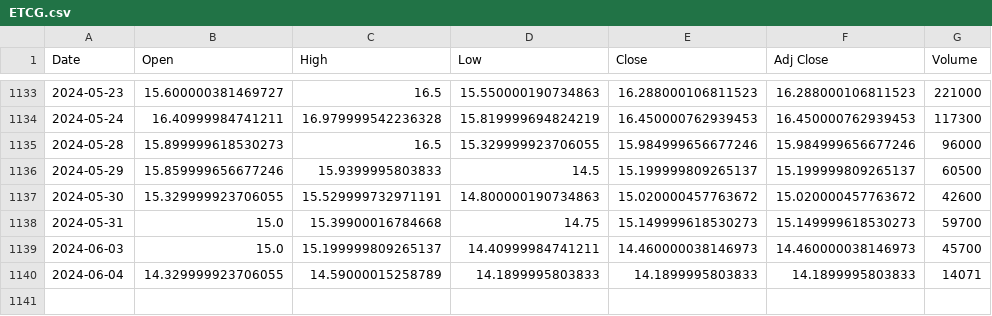
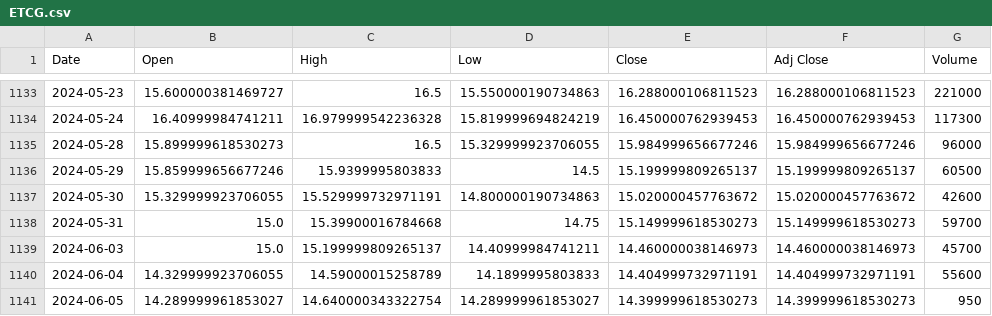
Before and after one commit to bharxhav/crypto-prognosis, a CSV file: data/assets/ETCG.csv, drawn as a sheet; only a part is shown, gaps mark what is left out.

```diff
--- a/data/assets/ETCG.csv
+++ b/data/assets/ETCG.csv
@@ -1139,2 +1139,3 @@ Date,Open,High,Low,Close,Adj Close,Volume
 2024-06-03,15.0,15.199999809265137,14.40999984741211,14.460000038146973,14.460000038146973,45700
-2024-06-04,14.329999923706055,14.59000015258789,14.1899995803833,14.1899995803833,14.1899995803833,14071
+2024-06-04,14.329999923706055,14.59000015258789,14.1899995803833,14.404999732971191,14.404999732971191,55600
+2024-06-05,14.289999961853027,14.640000343322754,14.289999961853027,14.399999618530273,14.399999618530273,950
```
Also changed, not shown: data/assets/ETHE.csv, data/assets/GBTC.csv, 5 other files.
